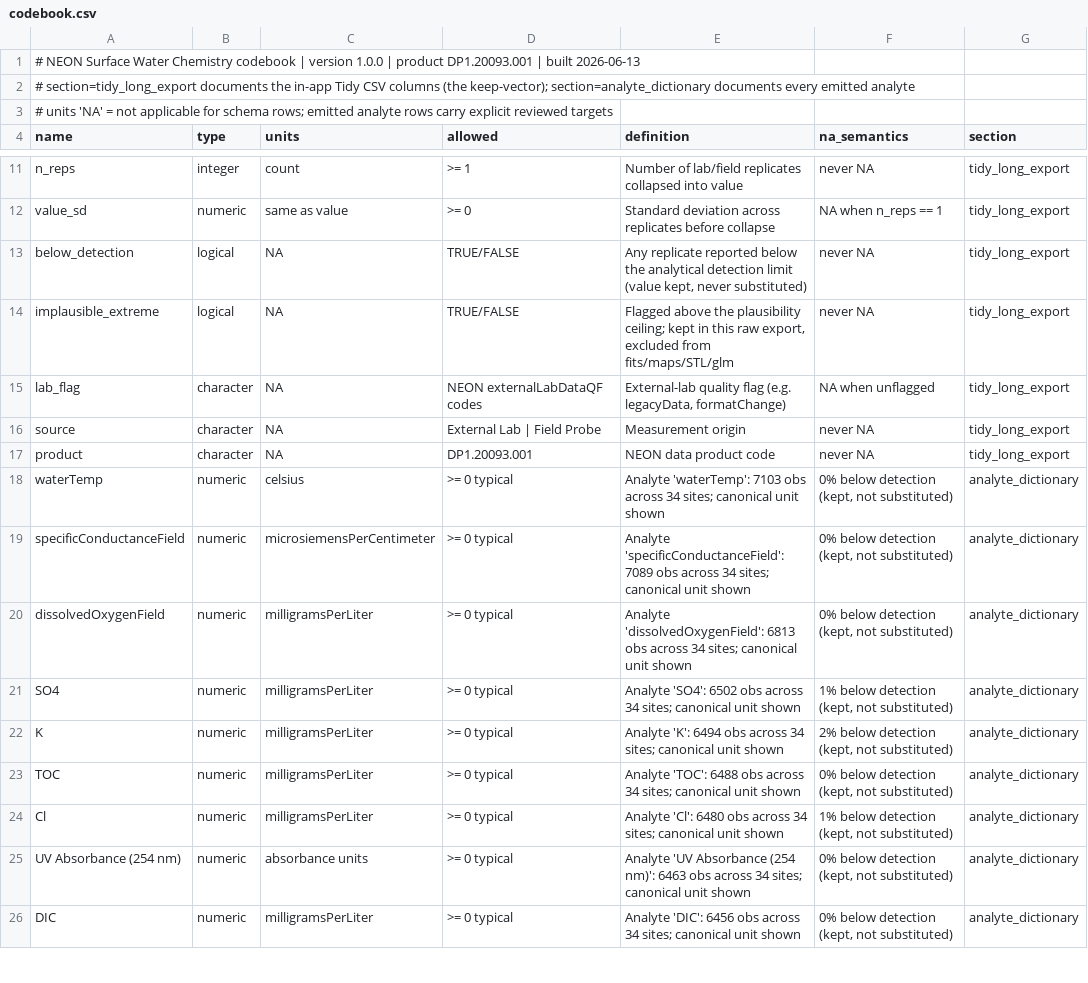
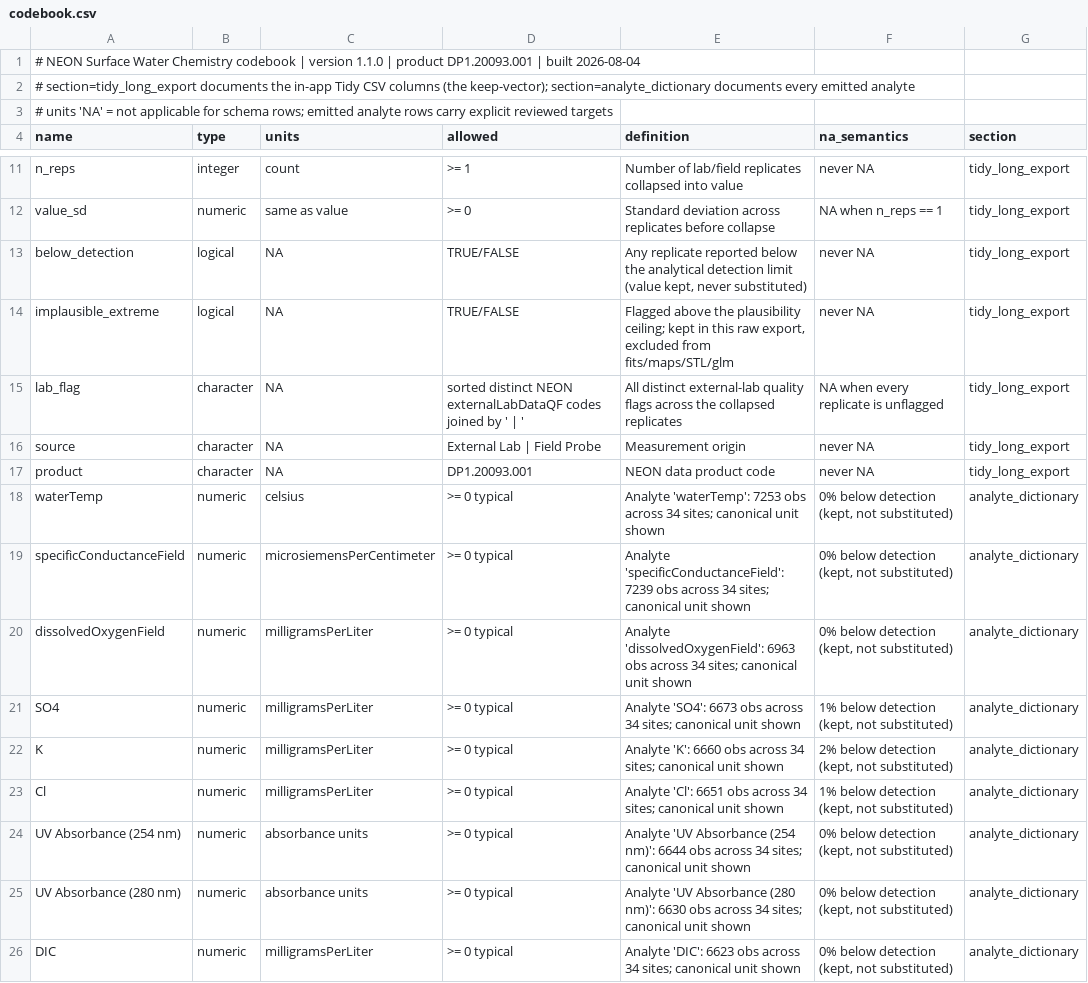
Before and after one commit to tgilbert14/NEON-WaterChemistry-Analyte-Viewer-App, a CSV file: data/codebook.csv, drawn as a sheet; only a part is shown, gaps mark what is left out; the diff covers the shown part only.

Commit message:
data: propose validated water-chemistry refresh [bot]
Produced from e2ea753a25257492e4a9e82970c8275d898a2788; complete roster, non-shrink baseline, deterministic index, manifest checksums, and independent validation passed.

```diff
--- a/data/codebook.csv
+++ b/data/codebook.csv
@@ -1,2 +1,2 @@
-# NEON Surface Water Chemistry codebook | version 1.0.0 | product DP1.20093.001 | built 2026-06-13
+# NEON Surface Water Chemistry codebook | version 1.1.0 | product DP1.20093.001 | built 2026-08-04
 # section=tidy_long_export documents the in-app Tidy CSV columns (the keep-vector); section=analyte_dictionary documents every emitted analyte
@@ -14,13 +14,13 @@
 "implausible_extreme","logical","NA","TRUE/FALSE","Flagged above the plausibility ceiling; kept in this raw export, excluded from fits/maps/STL/glm","never NA","tidy_long_export"
-"lab_flag","character","NA","NEON externalLabDataQF codes","External-lab quality flag (e.g. legacyData, formatChange)","NA when unflagged","tidy_long_export"
+"lab_flag","character","NA","sorted distinct NEON externalLabDataQF codes joined by ' | '","All distinct external-lab quality flags across the collapsed replicates","NA when every replicate is unflagged","tidy_long_export"
 "source","character","NA","External Lab | Field Probe","Measurement origin","never NA","tidy_long_export"
 "product","character","NA","DP1.20093.001","NEON data product code","never NA","tidy_long_export"
-"waterTemp","numeric","celsius",">= 0 typical","Analyte 'waterTemp': 7103 obs across 34 sites; canonical unit shown","0% below detection (kept, not substituted)","analyte_dictionary"
-"specificConductanceField","numeric","microsiemensPerCentimeter",">= 0 typical","Analyte 'specificConductanceField': 7089 obs across 34 sites; canonical unit shown","0% below detection (kept, not substituted)","analyte_dictionary"
-"dissolvedOxygenField","numeric","milligramsPerLiter",">= 0 typical","Analyte 'dissolvedOxygenField': 6813 obs across 34 sites; canonical unit shown","0% below detection (kept, not substituted)","analyte_dictionary"
-"SO4","numeric","milligramsPerLiter",">= 0 typical","Analyte 'SO4': 6502 obs across 34 sites; canonical unit shown","1% below detection (kept, not substituted)","analyte_dictionary"
-"K","numeric","milligramsPerLiter",">= 0 typical","Analyte 'K': 6494 obs across 34 sites; canonical unit shown","2% below detection (kept, not substituted)","analyte_dictionary"
-"TOC","numeric","milligramsPerLiter",">= 0 typical","Analyte 'TOC': 6488 obs across 34 sites; canonical unit shown","0% below detection (kept, not substituted)","analyte_dictionary"
-"Cl","numeric","milligramsPerLiter",">= 0 typical","Analyte 'Cl': 6480 obs across 34 sites; canonical unit shown","1% below detection (kept, not substituted)","analyte_dictionary"
-"UV Absorbance (254 nm)","numeric","absorbance units",">= 0 typical","Analyte 'UV Absorbance (254 nm)': 6463 obs across 34 sites; canonical unit shown","0% below detection (kept, not substituted)","analyte_dictionary"
-"DIC","numeric","milligramsPerLiter",">= 0 typical","Analyte 'DIC': 6456 obs across 34 sites; canonical unit shown","0% below detection (kept, not substituted)","analyte_dictionary"
+"waterTemp","numeric","celsius",">= 0 typical","Analyte 'waterTemp': 7253 obs across 34 sites; canonical unit shown","0% below detection (kept, not substituted)","analyte_dictionary"
+"specificConductanceField","numeric","microsiemensPerCentimeter",">= 0 typical","Analyte 'specificConductanceField': 7239 obs across 34 sites; canonical unit shown","0% below detection (kept, not substituted)","analyte_dictionary"
+"dissolvedOxygenField","numeric","milligramsPerLiter",">= 0 typical","Analyte 'dissolvedOxygenField': 6963 obs across 34 sites; canonical unit shown","0% below detection (kept, not substituted)","analyte_dictionary"
+"SO4","numeric","milligramsPerLiter",">= 0 typical","Analyte 'SO4': 6673 obs across 34 sites; canonical unit shown","1% below detection (kept, not substituted)","analyte_dictionary"
+"K","numeric","milligramsPerLiter",">= 0 typical","Analyte 'K': 6660 obs across 34 sites; canonical unit shown","2% below detection (kept, not substituted)","analyte_dictionary"
+"Cl","numeric","milligramsPerLiter",">= 0 typical","Analyte 'Cl': 6651 obs across 34 sites; canonical unit shown","1% below detection (kept, not substituted)","analyte_dictionary"
+"UV Absorbance (254 nm)","numeric","absorbance units",">= 0 typical","Analyte 'UV Absorbance (254 nm)': 6644 obs across 34 sites; canonical unit shown","0% below detection (kept, not substituted)","analyte_dictionary"
+"UV Absorbance (280 nm)","numeric","absorbance units",">= 0 typical","Analyte 'UV Absorbance (280 nm)': 6630 obs across 34 sites; canonical unit shown","0% below detection (kept, not substituted)","analyte_dictionary"
+"DIC","numeric","milligramsPerLiter",">= 0 typical","Analyte 'DIC': 6623 obs across 34 sites; canonical unit shown","0% below detection (kept, not substituted)","analyte_dictionary"
```
Also changed, not shown: 5 added rows, 5 removed rows and 25 edited cells elsewhere in this file, 3 other files.
